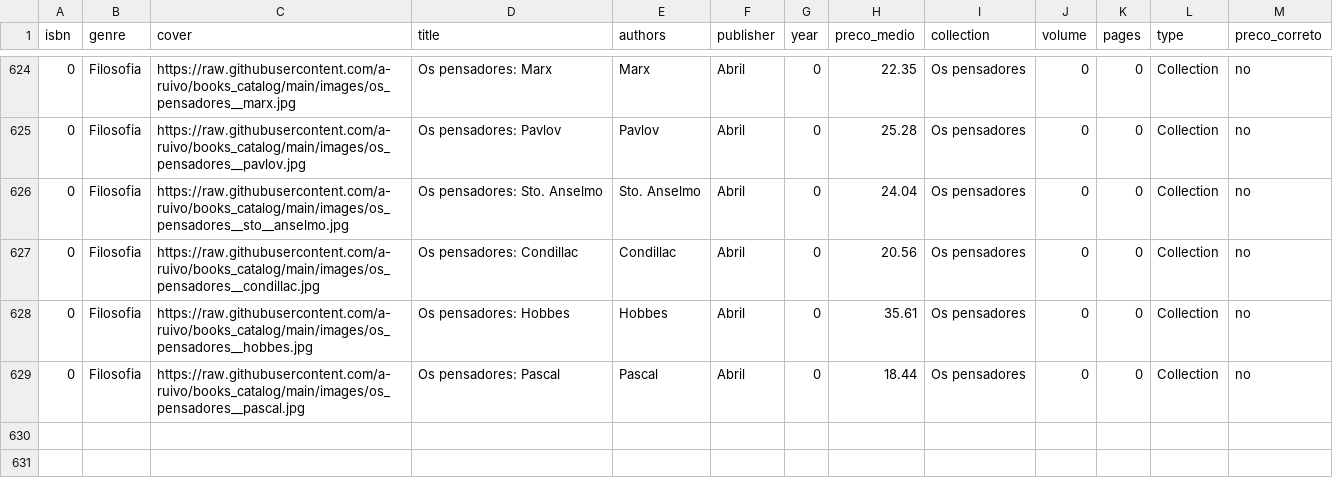
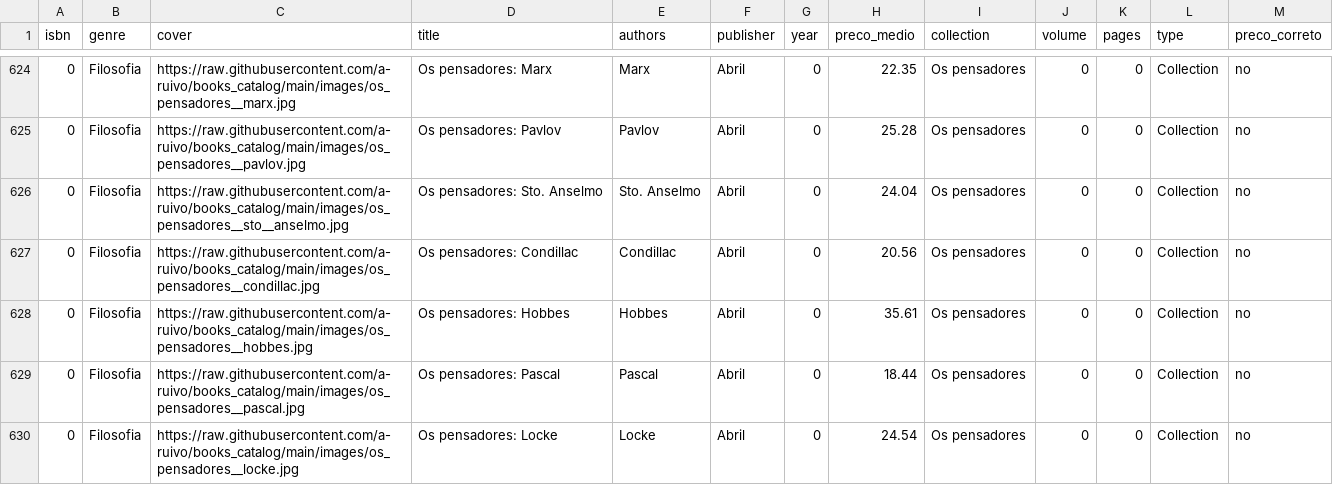
Before and after one commit to a-ruivo/books_catalog, a CSV file: livros.csv, drawn as a sheet; only a part is shown, gaps mark what is left out.

Commit message:
Atualização incremental via Streamlit

```diff
--- a/livros.csv
+++ b/livros.csv
@@ -629 +629,2 @@ isbn,genre,cover,title,authors,publisher,year,preco_medio,collection,volume,page
 0,Filosofia,https://raw.githubusercontent.com/a-ruivo/books_catalog/main/images/os_pensadores__pascal.jpg,Os pensadores: Pascal,Pascal,Abril,0,18.44,Os pensadores,0,0,Collection,no
+0,Filosofia,https://raw.githubusercontent.com/a-ruivo/books_catalog/main/images/os_pensadores__locke.jpg,Os pensadores: Locke,Locke,Abril,0,24.54,Os pensadores,0,0,Collection,no
```
